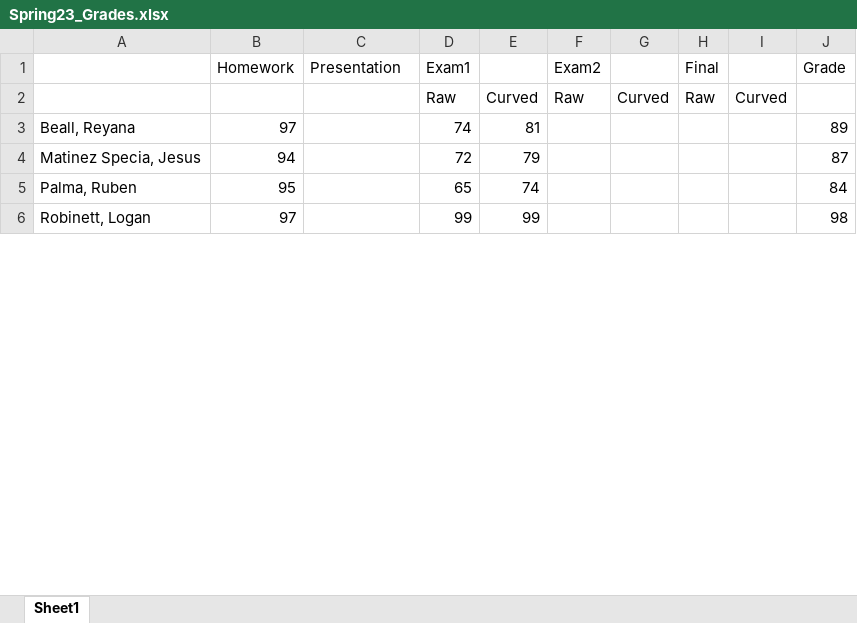
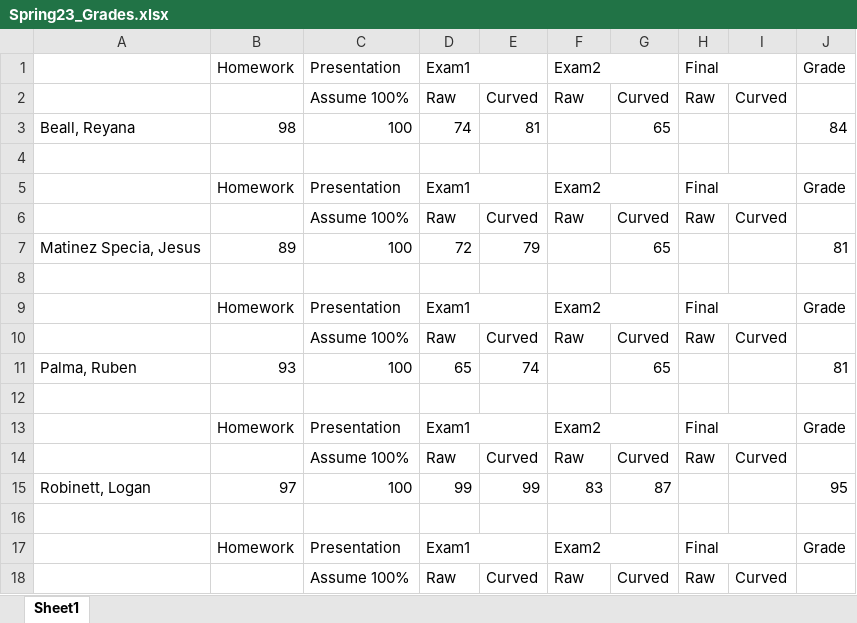
Before and after one commit to brashap/ENGR2910, an Excel workbook: Spring23_Grades.xlsx, sheet Sheet1, drawn as a sheet; only a part is shown; values as stored, in another font and other column widths than the file's, no cell formats; addresses are those after the commit; the diff covers the shown part only; the diff names each change by its address in the sheet, - before the commit and + after, or states it on an @@ line.

```diff
--- a/Spring23_Grades.xlsx (sheet Sheet1)
+++ b/Spring23_Grades.xlsx (sheet Sheet1)
+D1:E1 merged
+F1:G1 merged
+H1:I1 merged
-C2: (empty)
+C2: Assume 100%
-B3: 97
+B3: 98
-C3: (empty)
+C3: 100
-G3: (empty)
+G3: 65
-J3: 89
+J3: 84
+row 4: (empty)
+row 5:  | Homework | Presentation | Exam1 |  | Exam2 |  | Final |  | Grade
+row 6:  |  | Assume 100% | Raw | Curved | Raw | Curved | Raw | Curved
-B7: 94
+B7: 89
-C7: (empty)
+C7: 100
-G7: (empty)
+G7: 65
-J7: 87
+J7: 81
+row 8: (empty)
+row 9:  | Homework | Presentation | Exam1 |  | Exam2 |  | Final |  | Grade
+row 10:  |  | Assume 100% | Raw | Curved | Raw | Curved | Raw | Curved
-B11: 95
+B11: 93
-C11: (empty)
+C11: 100
-G11: (empty)
+G11: 65
-J11: 84
+J11: 81
+row 12: (empty)
+row 13:  | Homework | Presentation | Exam1 |  | Exam2 |  | Final |  | Grade
+row 14:  |  | Assume 100% | Raw | Curved | Raw | Curved | Raw | Curved
-C15: (empty)
+C15: 100
-F15: (empty)
+F15: 83
-G15: (empty)
+G15: 87
-J15: 98
+J15: 95
+row 16: (empty)
+row 17:  | Homework | Presentation | Exam1 |  | Exam2 |  | Final |  | Grade
+row 18:  |  | Assume 100% | Raw | Curved | Raw | Curved | Raw | Curved
```
Also changed, not shown: 3 added rows, 1 removed row and 9 edited cells elsewhere in this sheet, cell formats, formulas that keep their value, 1 other file.
